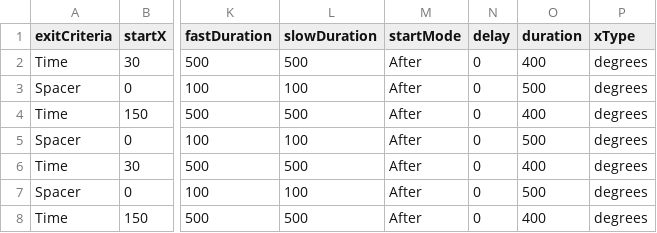
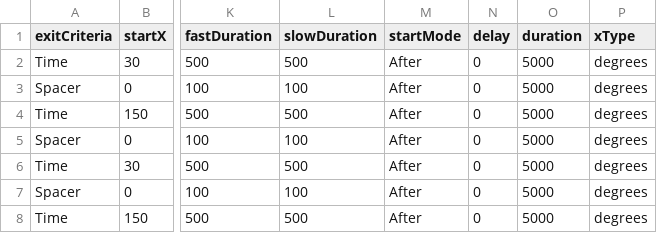
Before and after one commit to shacoof/StimulusGenerator, a CSV file: config_files/StimulusConfig.csv, drawn as a sheet; only a part is shown, gaps mark what is left out; the diff names each change by its address in the sheet, - before the commit and + after, or states it on an @@ line.

Commit message:
minor

```diff
--- a/config_files/StimulusConfig.csv
+++ b/config_files/StimulusConfig.csv
-O2 (duration): 400
+O2 (duration): 5000
-O3 (duration): 500
+O3 (duration): 5000
-O4 (duration): 400
+O4 (duration): 5000
-O5 (duration): 500
+O5 (duration): 5000
-O6 (duration): 400
+O6 (duration): 5000
-O7 (duration): 500
+O7 (duration): 5000
-O8 (duration): 400
+O8 (duration): 5000
```
